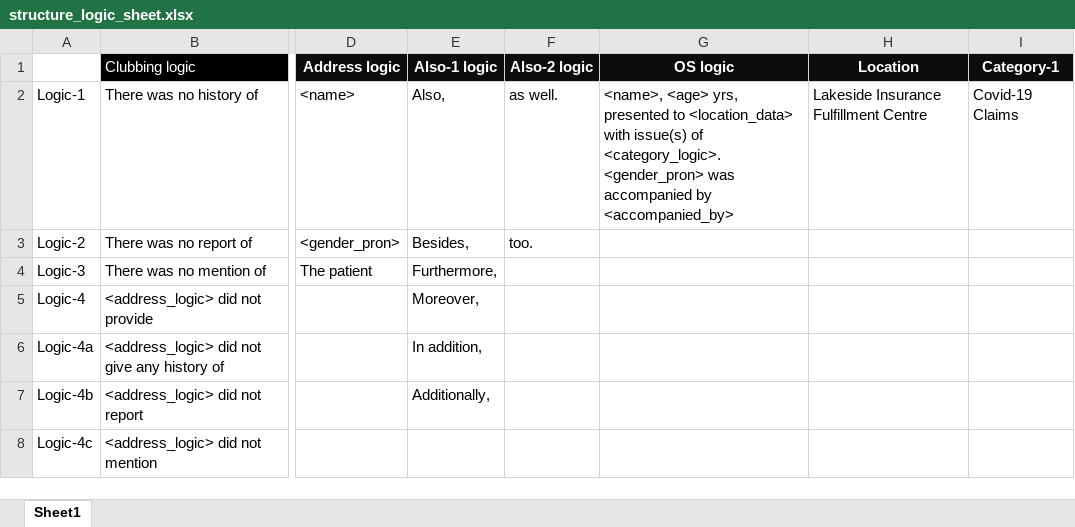
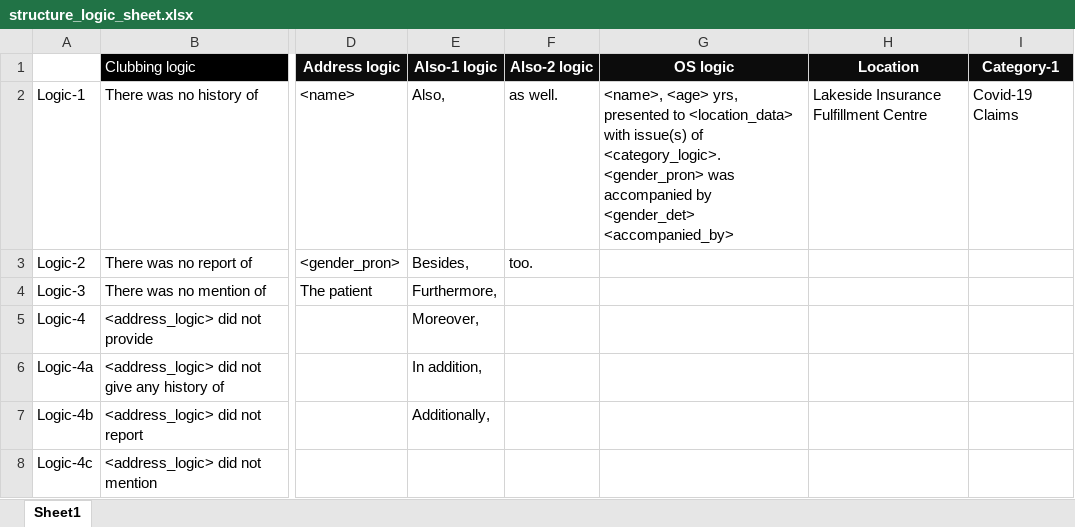
Before and after one commit to VisheshJain112/sk, an Excel workbook: structure_logic_sheet.xlsx, sheet Sheet1, drawn as a sheet; only a part is shown, gaps mark what is left out; values as stored, in another font and other column widths than the file's, no borders; charts and pictures not drawn; the diff names each change by its address in the sheet, - before the commit and + after, or states it on an @@ line.

```diff
--- a/structure_logic_sheet.xlsx (sheet Sheet1)
+++ b/structure_logic_sheet.xlsx (sheet Sheet1)
-G2 (OS logic): …accompanied by <accompanied_by>
+G2 (OS logic): …accompanied by <gender_det> <accompanied_by>
```
Also changed, not shown: output.xlsx, sk111.xlsx, 10 other files.
